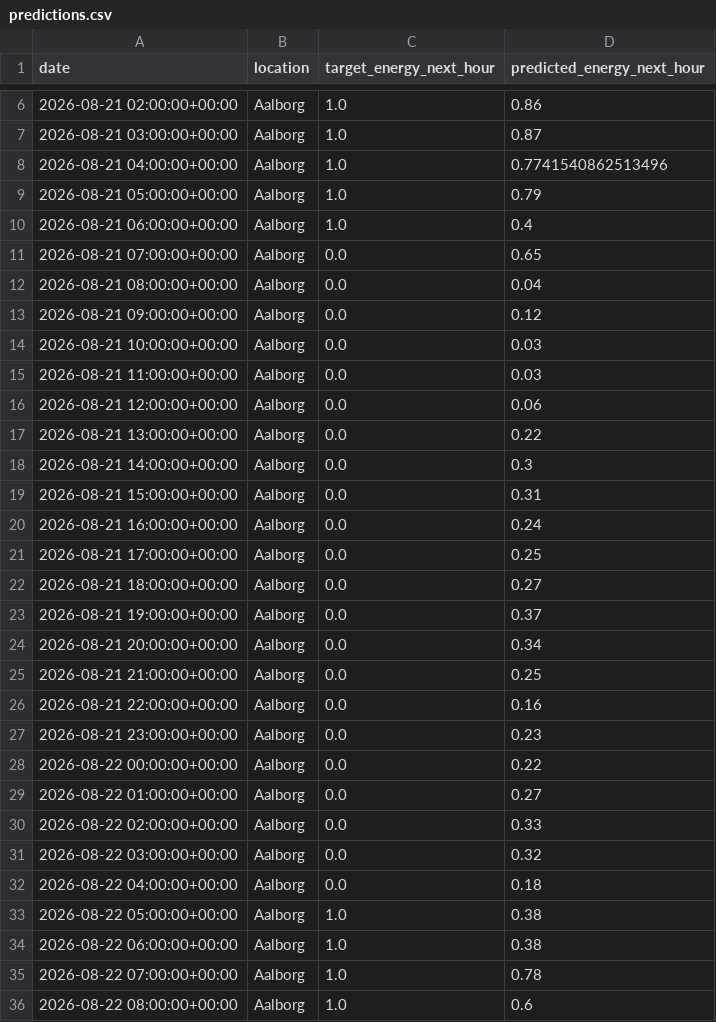
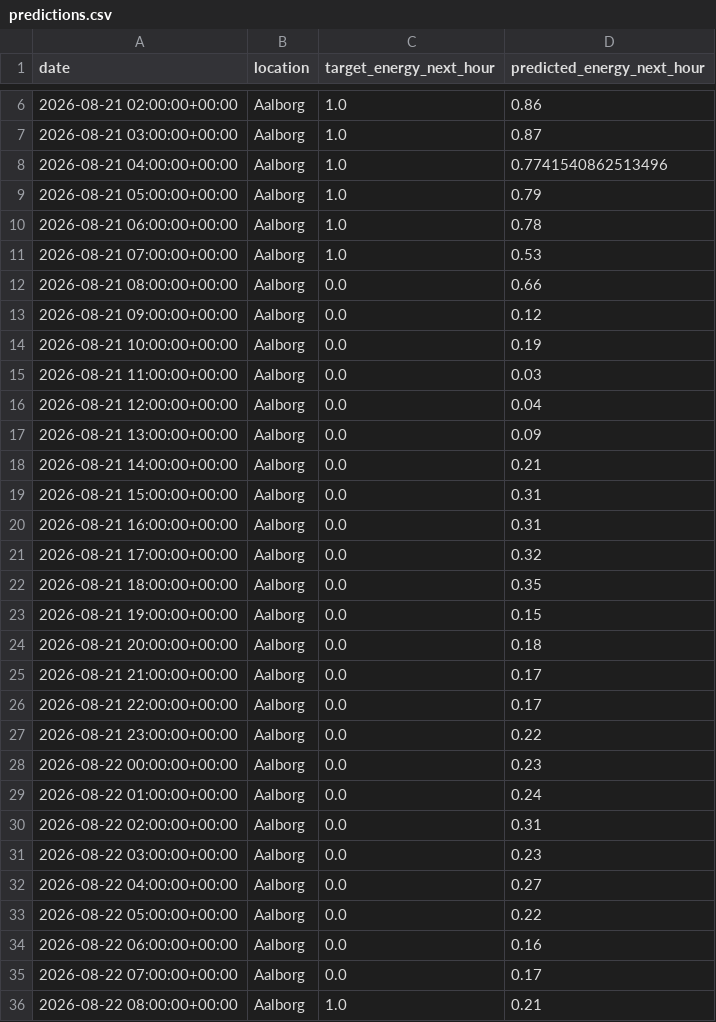
Before and after one commit to albuter99/wind-energy-mlops-pipeline, a CSV file: artifacts/predictions/predictions.csv, drawn as a sheet; only a part is shown, gaps mark what is left out; the diff covers the shown part only.

```diff
--- a/artifacts/predictions/predictions.csv
+++ b/artifacts/predictions/predictions.csv
@@ -9,28 +9,28 @@ date,location,target_energy_next_hour,predicted_energy_next_hour
 2026-08-21 05:00:00+00:00,Aalborg,1.0,0.79
-2026-08-21 06:00:00+00:00,Aalborg,1.0,0.4
-2026-08-21 07:00:00+00:00,Aalborg,0.0,0.65
-2026-08-21 08:00:00+00:00,Aalborg,0.0,0.04
+2026-08-21 06:00:00+00:00,Aalborg,1.0,0.78
+2026-08-21 07:00:00+00:00,Aalborg,1.0,0.53
+2026-08-21 08:00:00+00:00,Aalborg,0.0,0.66
 2026-08-21 09:00:00+00:00,Aalborg,0.0,0.12
-2026-08-21 10:00:00+00:00,Aalborg,0.0,0.03
+2026-08-21 10:00:00+00:00,Aalborg,0.0,0.19
 2026-08-21 11:00:00+00:00,Aalborg,0.0,0.03
-2026-08-21 12:00:00+00:00,Aalborg,0.0,0.06
-2026-08-21 13:00:00+00:00,Aalborg,0.0,0.22
-2026-08-21 14:00:00+00:00,Aalborg,0.0,0.3
+2026-08-21 12:00:00+00:00,Aalborg,0.0,0.04
+2026-08-21 13:00:00+00:00,Aalborg,0.0,0.09
+2026-08-21 14:00:00+00:00,Aalborg,0.0,0.21
 2026-08-21 15:00:00+00:00,Aalborg,0.0,0.31
-2026-08-21 16:00:00+00:00,Aalborg,0.0,0.24
-2026-08-21 17:00:00+00:00,Aalborg,0.0,0.25
-2026-08-21 18:00:00+00:00,Aalborg,0.0,0.27
-2026-08-21 19:00:00+00:00,Aalborg,0.0,0.37
-2026-08-21 20:00:00+00:00,Aalborg,0.0,0.34
-2026-08-21 21:00:00+00:00,Aalborg,0.0,0.25
-2026-08-21 22:00:00+00:00,Aalborg,0.0,0.16
-2026-08-21 23:00:00+00:00,Aalborg,0.0,0.23
-2026-08-22 00:00:00+00:00,Aalborg,0.0,0.22
-2026-08-22 01:00:00+00:00,Aalborg,0.0,0.27
-2026-08-22 02:00:00+00:00,Aalborg,0.0,0.33
-2026-08-22 03:00:00+00:00,Aalborg,0.0,0.32
-2026-08-22 04:00:00+00:00,Aalborg,0.0,0.18
-2026-08-22 05:00:00+00:00,Aalborg,1.0,0.38
-2026-08-22 06:00:00+00:00,Aalborg,1.0,0.38
-2026-08-22 07:00:00+00:00,Aalborg,1.0,0.78
-2026-08-22 08:00:00+00:00,Aalborg,1.0,0.6
+2026-08-21 16:00:00+00:00,Aalborg,0.0,0.31
+2026-08-21 17:00:00+00:00,Aalborg,0.0,0.32
+2026-08-21 18:00:00+00:00,Aalborg,0.0,0.35
+2026-08-21 19:00:00+00:00,Aalborg,0.0,0.15
+2026-08-21 20:00:00+00:00,Aalborg,0.0,0.18
+2026-08-21 21:00:00+00:00,Aalborg,0.0,0.17
+2026-08-21 22:00:00+00:00,Aalborg,0.0,0.17
+2026-08-21 23:00:00+00:00,Aalborg,0.0,0.22
+2026-08-22 00:00:00+00:00,Aalborg,0.0,0.23
+2026-08-22 01:00:00+00:00,Aalborg,0.0,0.24
+2026-08-22 02:00:00+00:00,Aalborg,0.0,0.31
+2026-08-22 03:00:00+00:00,Aalborg,0.0,0.23
+2026-08-22 04:00:00+00:00,Aalborg,0.0,0.27
+2026-08-22 05:00:00+00:00,Aalborg,0.0,0.22
+2026-08-22 06:00:00+00:00,Aalborg,0.0,0.16
+2026-08-22 07:00:00+00:00,Aalborg,0.0,0.17
+2026-08-22 08:00:00+00:00,Aalborg,1.0,0.21
```
Also changed, not shown: 150 edited cells elsewhere in this file, artifacts/features/weather_forecast_features.csv, artifacts/processed/weather_forecast.csv, 4 other files.
